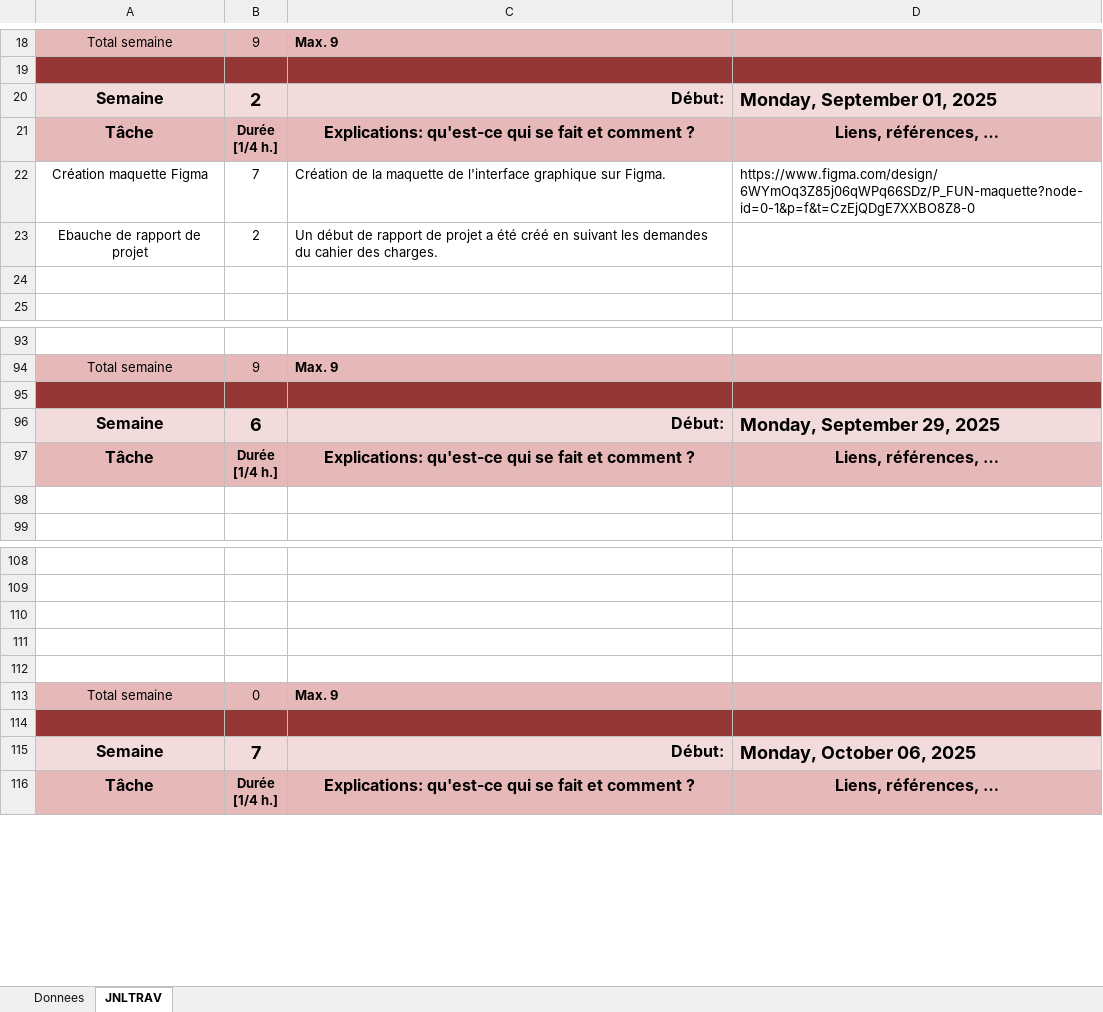
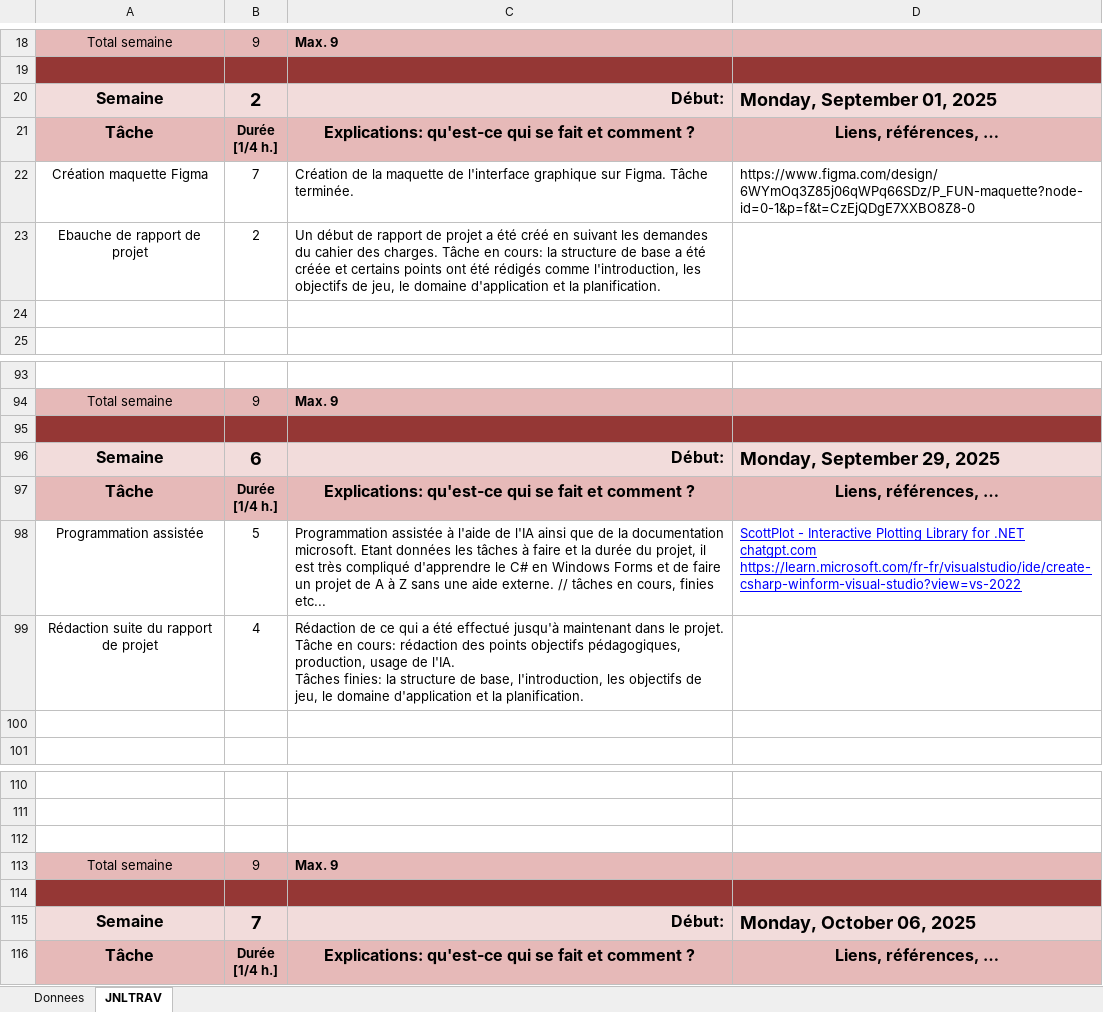
Before and after one commit to Jazztel20/P_FUN, an Excel workbook: JDT/T-P_FUN-MatiasDenis-JDT.xlsx, sheet JNLTRAV, drawn as a sheet; only a part is shown, gaps mark what is left out; values as stored, in another font and other column widths than the file's, no borders; charts and pictures not drawn; removed rows and columns are numbered as before the commit, all else as after; ↵ is a line break in a cell; the diff names each change by its address in the sheet, - before the commit and + after, or states it on an @@ line.

Commit message:
doc(journal de travail): rédaction du journal de travail avec les tâches effectuées

```diff
--- a/JDT/T-P_FUN-MatiasDenis-JDT.xlsx (sheet JNLTRAV)
+++ b/JDT/T-P_FUN-MatiasDenis-JDT.xlsx (sheet JNLTRAV)
-C22: …sur Figma.
+C22: …sur Figma. Tâche terminée.
-C23: …des charges.
+C23: …des charges. Tâche en cours: la structure de base a été créée et certains points ont été rédigés comme l'introduction, les objectifs de jeu, le domaine d'application et la planification.
+row 98: Programmation assistée | 5 | Programmation assistée à l'aide de l'IA ainsi que de la documentation microsoft. Etant données les tâches à faire et la durée du projet, il est très compliqué d'apprendre le C# en Windows Forms et de faire un projet de A à Z sans une aide externe. // tâches en cours, finies etc... | ScottPlot - Interactive Plotting Library for .NET ↵ chatgpt.com ↵ https://learn.microsoft.com/fr-fr/visualstudio/ide/create-csharp-winform-visual-studio?view=vs-2022
+row 99: Rédaction suite du rapport de projet | 4 | Rédaction de ce qui a été effectué jusqu'à maintenant dans le projet. ↵ Tâche en cours: rédaction des points objectifs pédagogiques, production, usage de l'IA. ↵ Tâches finies: la structure de base, l'introduction, les objectifs de jeu, le domaine d'application et la planification.
-row 111: (empty)
-row 112: (empty)
-B113: 0
+B113: 9
```
Also changed, not shown: sheet Donnees, charts or pictures.
